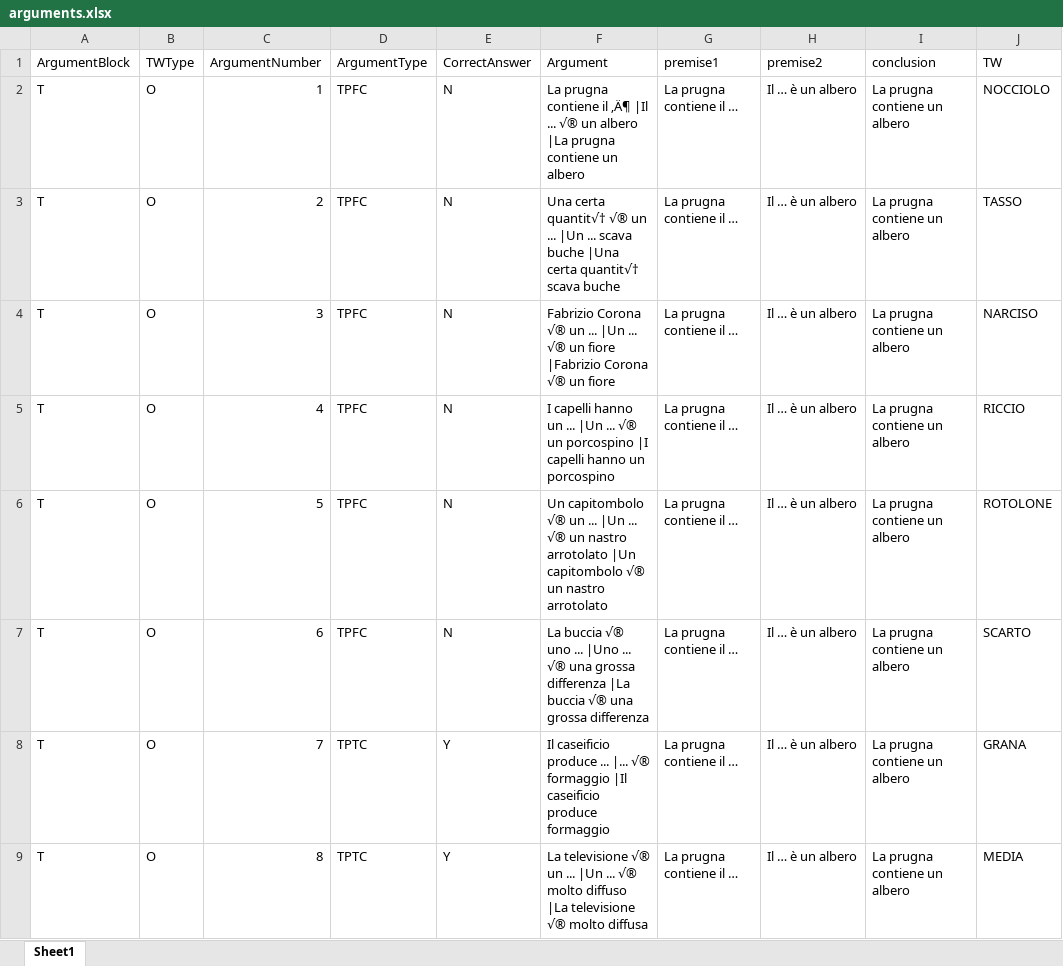
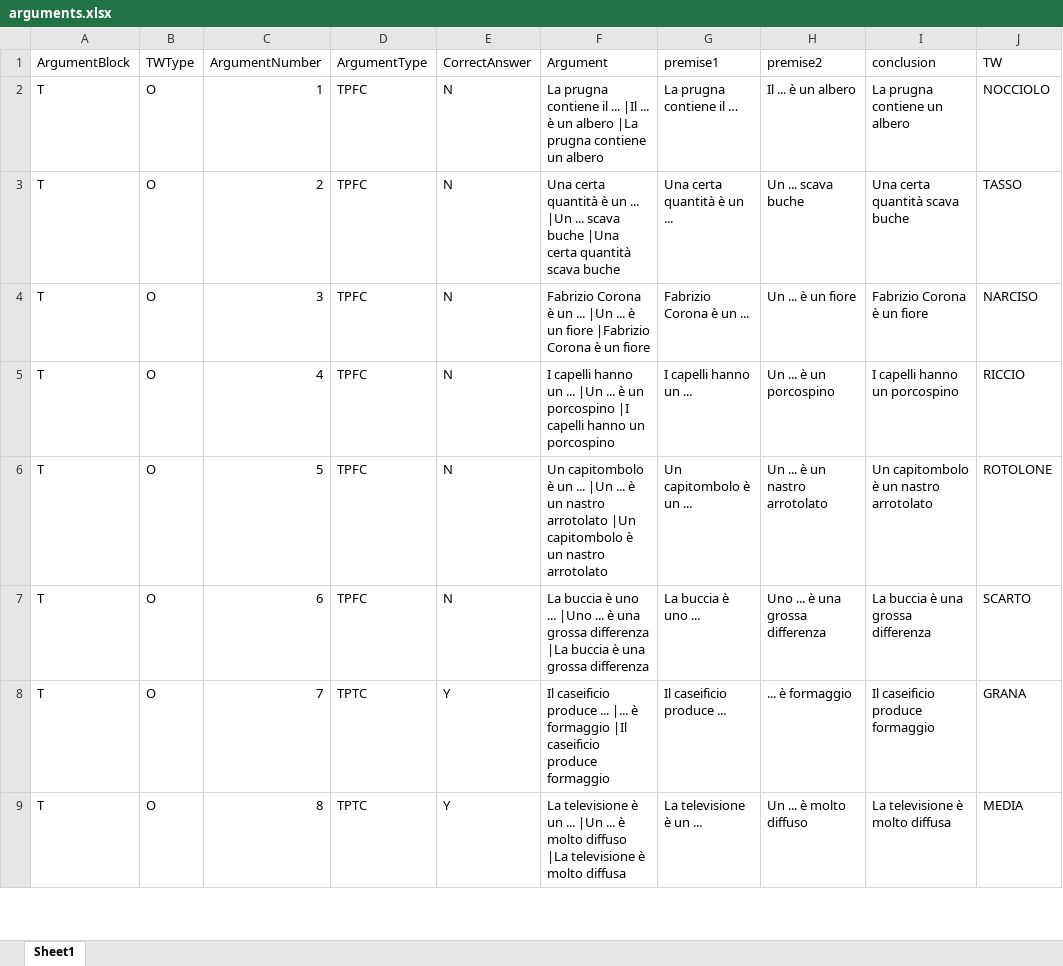
Before and after one commit to xprag/metaphor-comprehension, an Excel workbook: stimuli/arguments.xlsx, sheet Sheet1, drawn as a sheet; only a part is shown; values as stored, in another font and other column widths than the file's, no borders; the diff covers the shown part only; the diff names each change by its address in the sheet, - before the commit and + after, or states it on an @@ line.

Commit message:
updated the argument text

```diff
--- a/stimuli/arguments.xlsx (sheet Sheet1)
+++ b/stimuli/arguments.xlsx (sheet Sheet1)
-F2 (Argument): …contiene il ‚Ä¶ |Il ... √® un albero…
+F2 (Argument): …contiene il ... |Il ... è un albero…
-H2 (premise2): Il … è un albero
+H2 (premise2): Il ... è un albero
-F3 (Argument): Una certa quantit√† √® un ... |Un ... scava buche |Una certa quantit√† scava buche
+F3 (Argument): Una certa quantità è un ... |Un ... scava buche |Una certa quantità scava buche
-G3 (premise1): La prugna contiene il …
+G3 (premise1): Una certa quantità è un ...
-H3 (premise2): Il … è un albero
+H3 (premise2): Un ... scava buche
-I3 (conclusion): La prugna contiene un albero
+I3 (conclusion): Una certa quantità scava buche
-F4 (Argument): Fabrizio Corona √® un ... |Un ... √® un fiore |Fabrizio Corona √® un fiore
+F4 (Argument): Fabrizio Corona è un ... |Un ... è un fiore |Fabrizio Corona è un fiore
-G4 (premise1): La prugna contiene il …
+G4 (premise1): Fabrizio Corona è un ...
-H4 (premise2): Il … è un albero
+H4 (premise2): Un ... è un fiore
-I4 (conclusion): La prugna contiene un albero
+I4 (conclusion): Fabrizio Corona è un fiore
-F5 (Argument): …|Un ... √® un porcospino…
+F5 (Argument): …|Un ... è un porcospino…
-G5 (premise1): La prugna contiene il …
+G5 (premise1): I capelli hanno un ...
-H5 (premise2): Il … è un albero
+H5 (premise2): Un ... è un porcospino
-I5 (conclusion): La prugna contiene un albero
+I5 (conclusion): I capelli hanno un porcospino
-F6 (Argument): Un capitombolo √® un ... |Un ... √® un nastro arrotolato |Un capitombolo √® un nastro…
+F6 (Argument): Un capitombolo è un ... |Un ... è un nastro arrotolato |Un capitombolo è un nastro…
-G6 (premise1): La prugna contiene il …
+G6 (premise1): Un capitombolo è un ...
-H6 (premise2): Il … è un albero
+H6 (premise2): Un ... è un nastro arrotolato
-I6 (conclusion): La prugna contiene un albero
+I6 (conclusion): Un capitombolo è un nastro arrotolato
-F7 (Argument): La buccia √® uno ... |Uno ... √® una grossa differenza |La buccia √® una grossa…
+F7 (Argument): La buccia è uno ... |Uno ... è una grossa differenza |La buccia è una grossa…
-G7 (premise1): La prugna contiene il …
+G7 (premise1): La buccia è uno ...
-H7 (premise2): Il … è un albero
+H7 (premise2): Uno ... è una grossa differenza
-I7 (conclusion): La prugna contiene un albero
+I7 (conclusion): La buccia è una grossa differenza
-F8 (Argument): …... |... √® formaggio |Il…
+F8 (Argument): …... |... è formaggio |Il…
-G8 (premise1): La prugna contiene il …
+G8 (premise1): Il caseificio produce ...
-H8 (premise2): Il … è un albero
+H8 (premise2): ... è formaggio
-I8 (conclusion): La prugna contiene un albero
+I8 (conclusion): Il caseificio produce formaggio
-F9 (Argument): La televisione √® un ... |Un ... √® molto diffuso |La televisione √® molto diffusa
+F9 (Argument): La televisione è un ... |Un ... è molto diffuso |La televisione è molto diffusa
-G9 (premise1): La prugna contiene il …
+G9 (premise1): La televisione è un ...
-H9 (premise2): Il … è un albero
+H9 (premise2): Un ... è molto diffuso
-I9 (conclusion): La prugna contiene un albero
+I9 (conclusion): La televisione è molto diffusa
```
Also changed, not shown: 285 edited cells elsewhere in this sheet.
